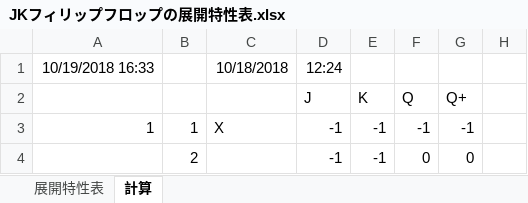
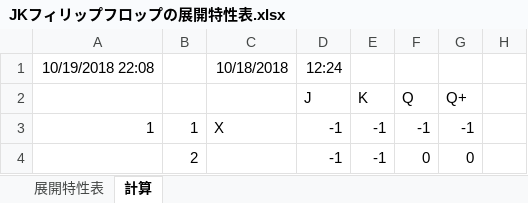
Before and after one commit to konta220/Ternary-numeral-system, an Excel workbook: flip-flop/JKフィリップフロップの展開特性表.xlsx, sheet 計算, drawn as a sheet; only a part is shown; values as stored, in another font and other column widths than the file's, no borders; the diff names each change by its address in the sheet, - before the commit and + after, or states it on an @@ line.

```diff
--- a/flip-flop/JKフィリップフロップの展開特性表.xlsx (sheet 計算)
+++ b/flip-flop/JKフィリップフロップの展開特性表.xlsx (sheet 計算)
-A1: 10/19/2018 16:33
+A1: 10/19/2018 22:08
```
Also changed, not shown: sheet 展開特性表, 3 other files.
